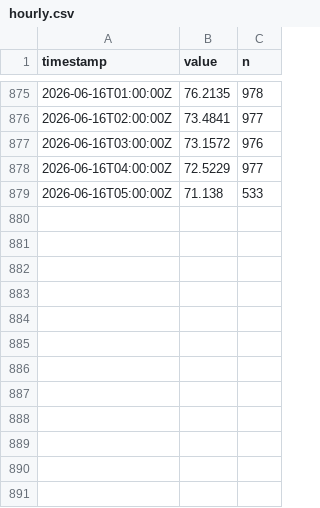
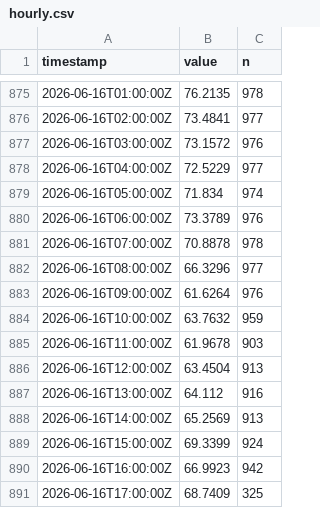
Before and after one commit to alkisgt/esn-1-observatory, a CSV file: hourly.csv, drawn as a sheet; only a part is shown, gaps mark what is left out.

```diff
--- a/hourly.csv
+++ b/hourly.csv
@@ -878,2 +878,14 @@ timestamp,value,n
 2026-06-16T04:00:00Z,72.5229,977
-2026-06-16T05:00:00Z,71.138,533
+2026-06-16T05:00:00Z,71.834,974
+2026-06-16T06:00:00Z,73.3789,976
+2026-06-16T07:00:00Z,70.8878,978
+2026-06-16T08:00:00Z,66.3296,977
+2026-06-16T09:00:00Z,61.6264,976
+2026-06-16T10:00:00Z,63.7632,959
+2026-06-16T11:00:00Z,61.9678,903
+2026-06-16T12:00:00Z,63.4504,913
+2026-06-16T13:00:00Z,64.112,916
+2026-06-16T14:00:00Z,65.2569,913
+2026-06-16T15:00:00Z,69.3399,924
+2026-06-16T16:00:00Z,66.9923,942
+2026-06-16T17:00:00Z,68.7409,325
```
